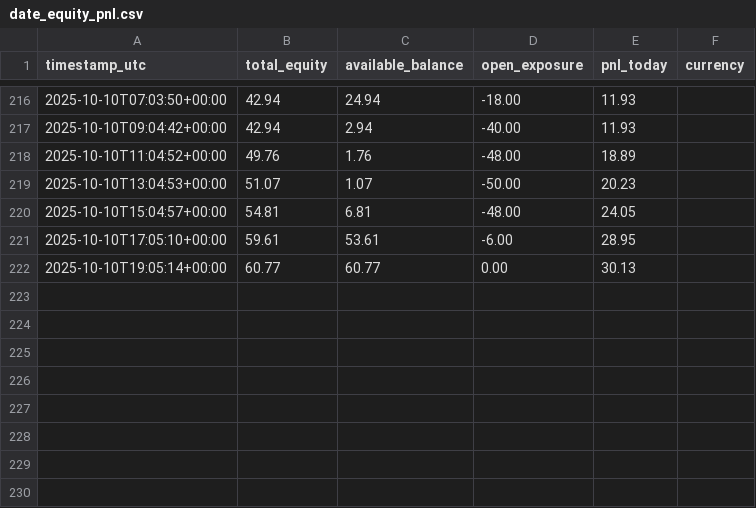
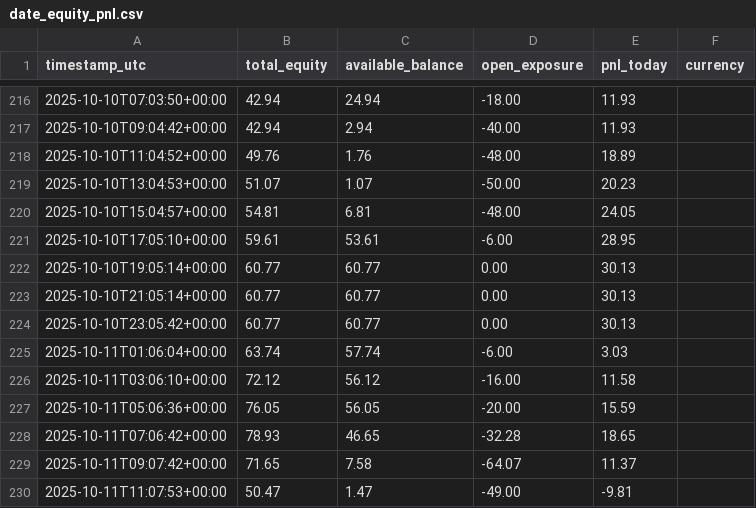
Before and after one commit to coush001/betfair_profitbox, a CSV file: store/date_equity_pnl.csv, drawn as a sheet; only a part is shown, gaps mark what is left out.

Commit message:
dd new data

```diff
--- a/store/date_equity_pnl.csv
+++ b/store/date_equity_pnl.csv
@@ -222 +222,9 @@ timestamp_utc, total_equity, available_balance, open_exposure, pnl_today, curren
 2025-10-10T19:05:14+00:00,60.77,60.77,0.00,30.13,
+2025-10-10T21:05:14+00:00,60.77,60.77,0.00,30.13,
+2025-10-10T23:05:42+00:00,60.77,60.77,0.00,30.13,
+2025-10-11T01:06:04+00:00,63.74,57.74,-6.00,3.03,
+2025-10-11T03:06:10+00:00,72.12,56.12,-16.00,11.58,
+2025-10-11T05:06:36+00:00,76.05,56.05,-20.00,15.59,
+2025-10-11T07:06:42+00:00,78.93,46.65,-32.28,18.65,
+2025-10-11T09:07:42+00:00,71.65,7.58,-64.07,11.37,
+2025-10-11T11:07:53+00:00,50.47,1.47,-49.00,-9.81,
```
Also changed, not shown: 1 other file.
